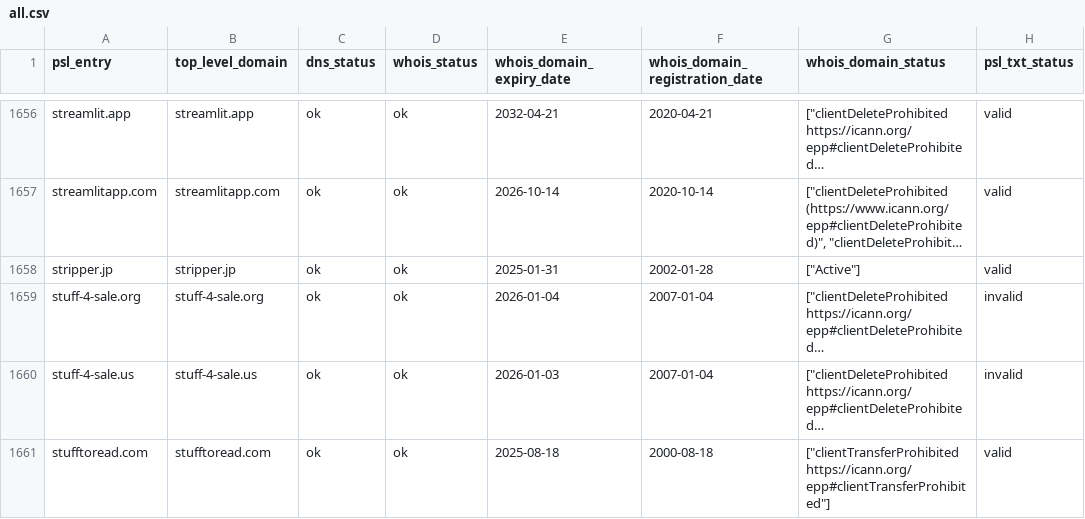
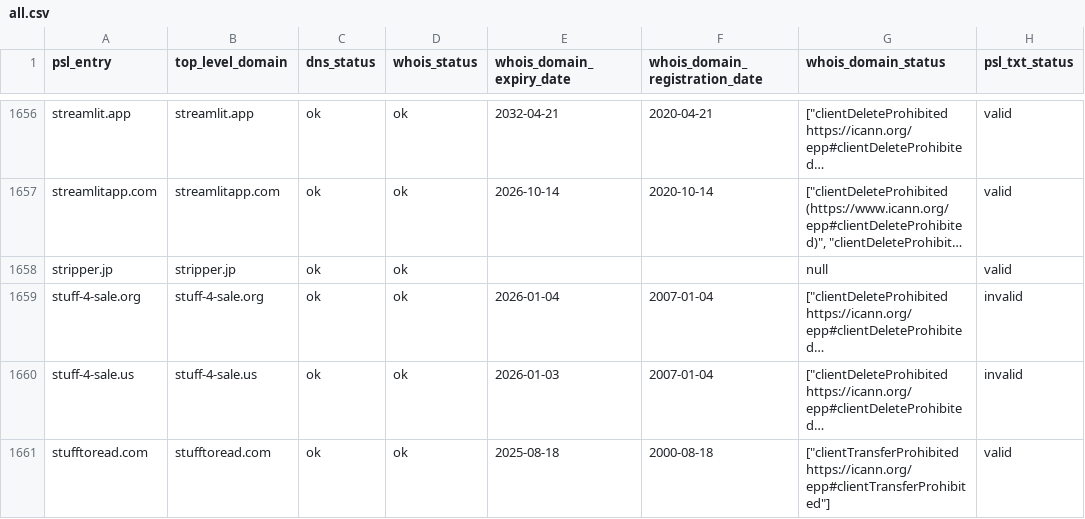
Before and after one commit to groundcat/PSL-private-domains-checker, a CSV file: data/all.csv, drawn as a sheet; only a part is shown, gaps mark what is left out; long unchanged cells end in …; the diff covers the shown part only; the diff names each change by its address in the sheet, - before the commit and + after, or states it on an @@ line.

```diff
--- a/data/all.csv
+++ b/data/all.csv
-E1658 (whois_domain_expiry_date): 2025-01-31
+E1658 (whois_domain_expiry_date): (empty)
-F1658 (whois_domain_registration_date): 2002-01-28
+F1658 (whois_domain_registration_date): (empty)
-G1658 (whois_domain_status): ["Active"]
+G1658 (whois_domain_status): null
```
Also changed, not shown: 183 edited cells elsewhere in this file, data/expiry_less_than_2yrs.csv, data/missing_psl_txt.csv, 1 other file.
